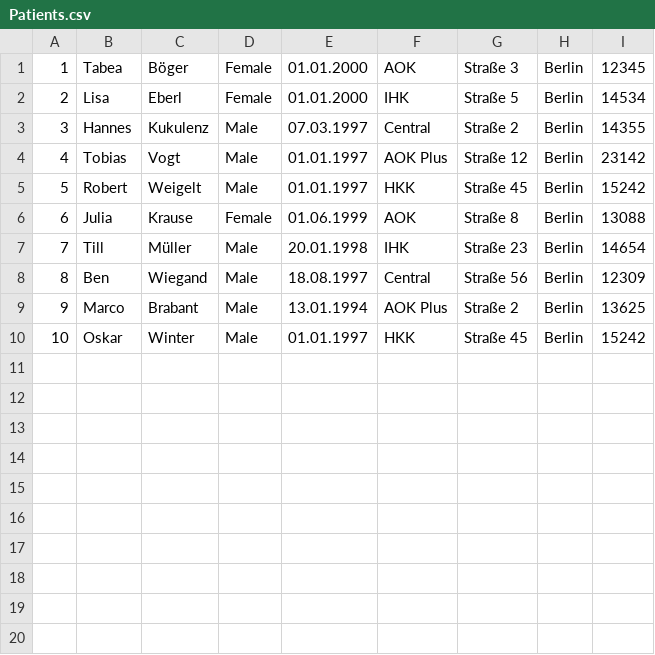
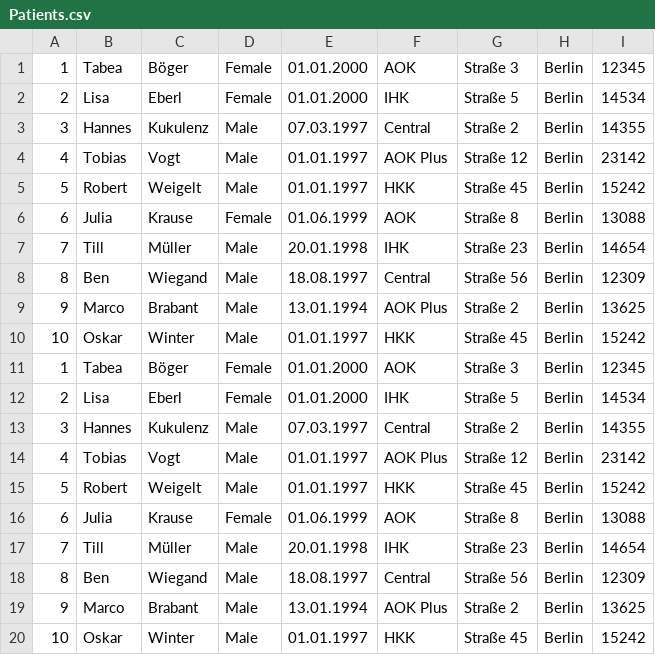
Before and after one commit to robweigelt/Medikamentenliste, a CSV file: Patients.csv, drawn as a sheet.

```diff
--- a/Patients.csv
+++ b/Patients.csv
@@ -10 +10,11 @@
 10;Oskar;Winter;Male;01.01.1997;HKK;Straße 45;Berlin;15242;
+1;Tabea;Böger;Female;01.01.2000;AOK;Straße 3;Berlin;12345;
+2;Lisa;Eberl;Female;01.01.2000;IHK;Straße 5;Berlin;14534;
+3;Hannes;Kukulenz;Male;07.03.1997;Central;Straße 2;Berlin;14355;
+4;Tobias;Vogt;Male;01.01.1997;AOK Plus;Straße 12;Berlin;23142;
+5;Robert;Weigelt;Male;01.01.1997;HKK;Straße 45;Berlin;15242;
+6;Julia;Krause;Female;01.06.1999;AOK;Straße 8;Berlin;13088;
+7;Till;Müller;Male;20.01.1998;IHK;Straße 23;Berlin;14654;
+8;Ben;Wiegand;Male;18.08.1997;Central;Straße 56;Berlin;12309;
+9;Marco;Brabant;Male;13.01.1994;AOK Plus;Straße 2;Berlin;13625;
+10;Oskar;Winter;Male;01.01.1997;HKK;Straße 45;Berlin;15242;
```
Also changed, not shown: temp.csv, 5 other files.
